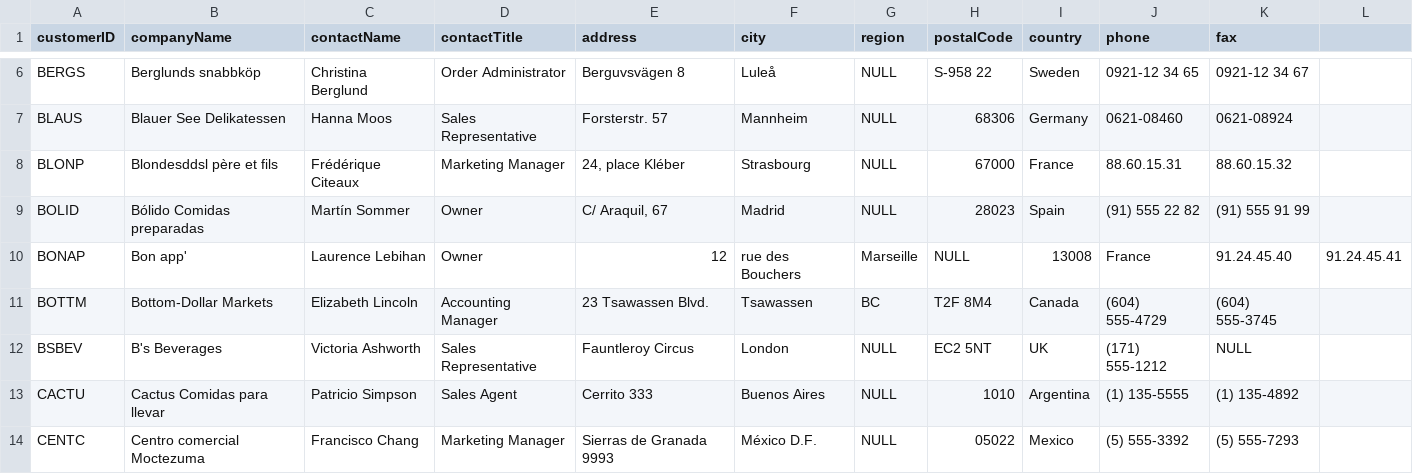
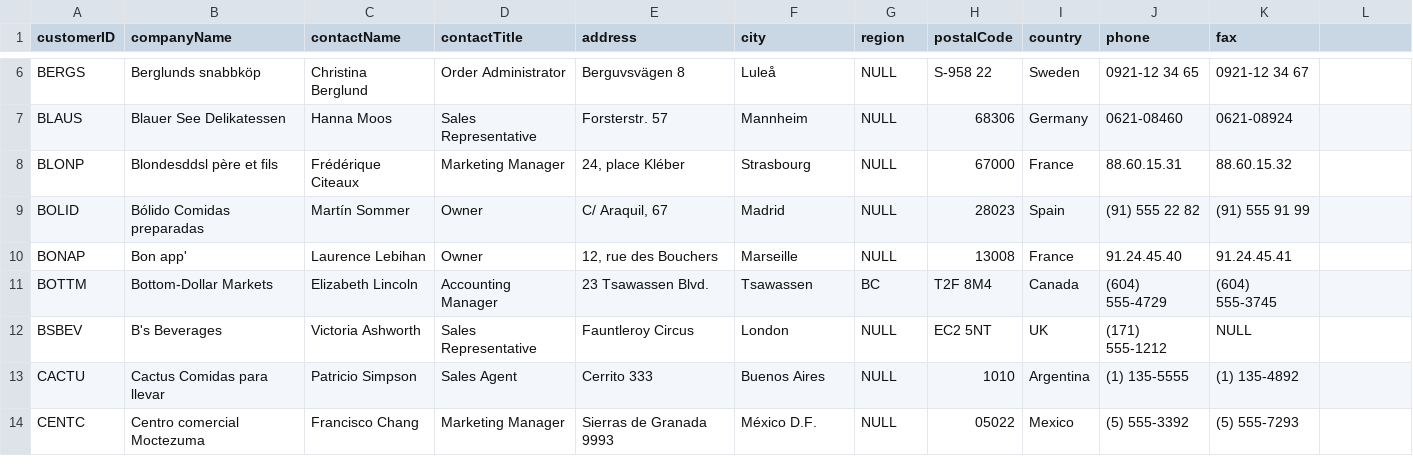
Before and after one commit to saiteja09/northwind-neo4j, a CSV file: data/customers.csv, drawn as a sheet; only a part is shown, gaps mark what is left out.

Commit message:
Update customers.csv

```diff
--- a/data/customers.csv
+++ b/data/customers.csv
@@ -9,3 +9,3 @@ BLONP,"Blondesddsl père et fils","Frédérique Citeaux",Marketing Manager,"24,
 BOLID,Bólido Comidas preparadas,Martín Sommer,Owner,"C/ Araquil, 67",Madrid,NULL,28023,Spain,(91) 555 22 82,(91) 555 91 99
-BONAP,Bon app',Laurence Lebihan,Owner,12, rue des Bouchers,Marseille,NULL,13008,France,91.24.45.40,91.24.45.41
+BONAP,Bon app',Laurence Lebihan,Owner,"12, rue des Bouchers",Marseille,NULL,13008,France,91.24.45.40,91.24.45.41
 BOTTM,Bottom-Dollar Markets,Elizabeth Lincoln,Accounting Manager,23 Tsawassen Blvd.,Tsawassen,BC,T2F 8M4,Canada,(604) 555-4729,(604) 555-3745
```
